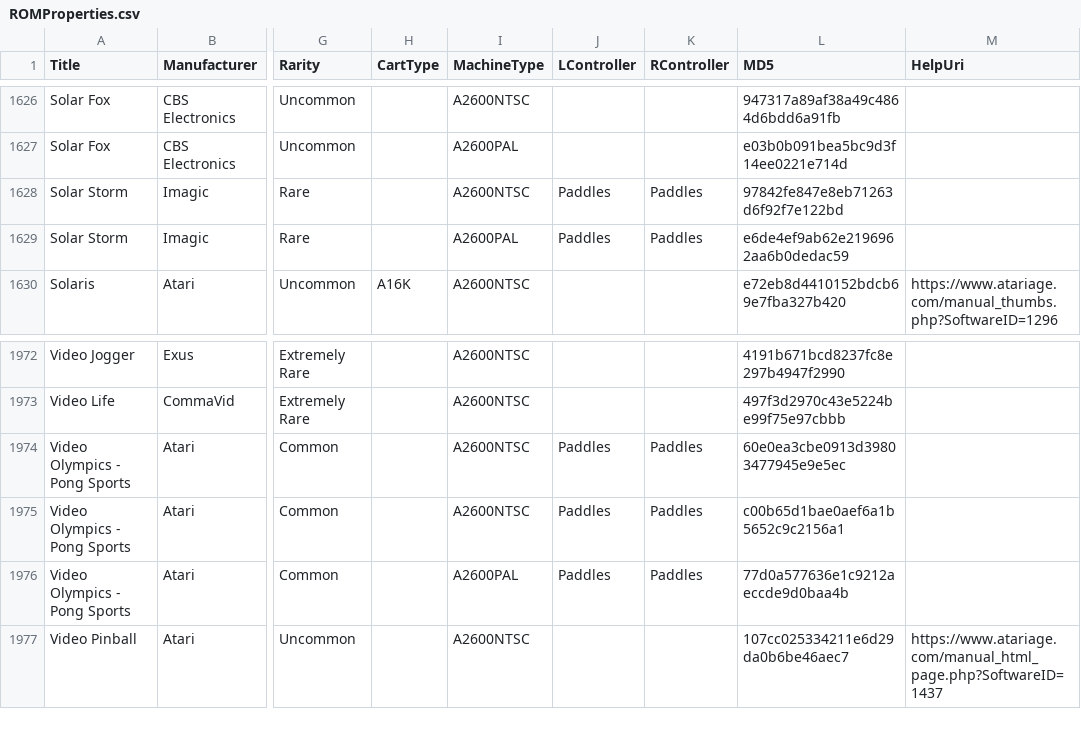
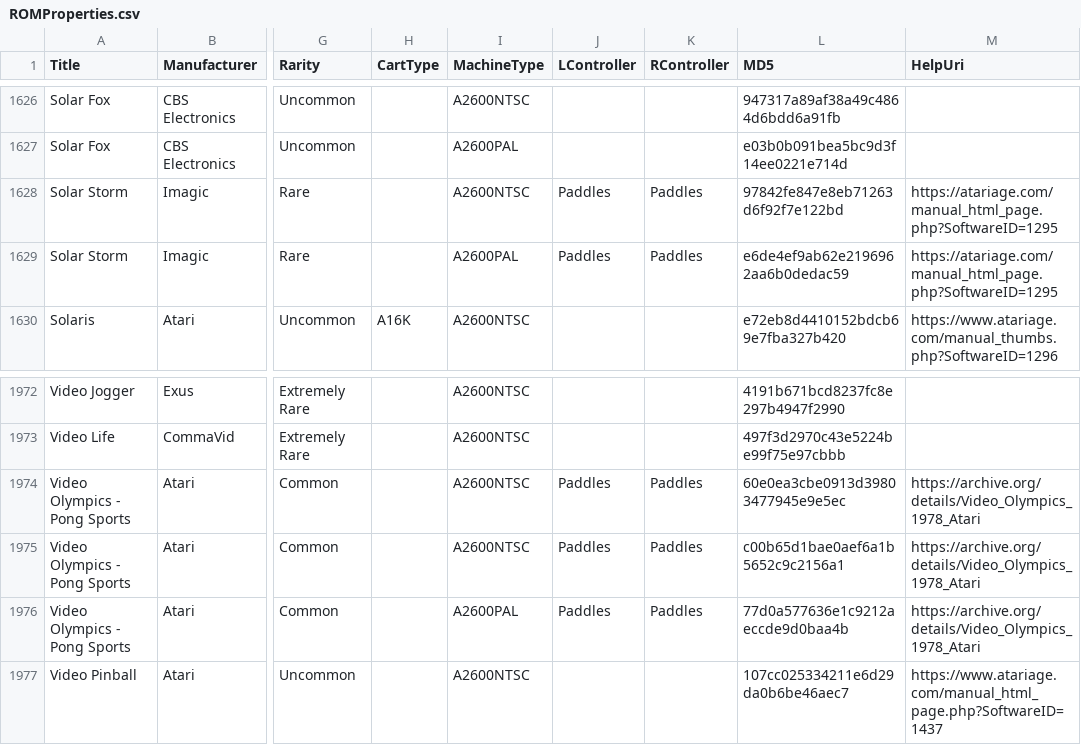
Before and after one commit to emu7800/emu7800.github.io, a CSV file: src/assets/ROMProperties.csv, drawn as a sheet; only a part is shown, gaps mark what is left out; the diff names each change by its address in the sheet, - before the commit and + after, or states it on an @@ line.

Commit message:
ROMProperties.csv update

```diff
--- a/src/assets/ROMProperties.csv
+++ b/src/assets/ROMProperties.csv
-M1628:M1629 (HelpUri): (empty)
+M1628:M1629 (HelpUri): https://atariage.com/manual_html_page.php?SoftwareID=1295
-M1974:M1976 (HelpUri): (empty)
+M1974:M1976 (HelpUri): https://archive.org/details/Video_Olympics_1978_Atari
```
